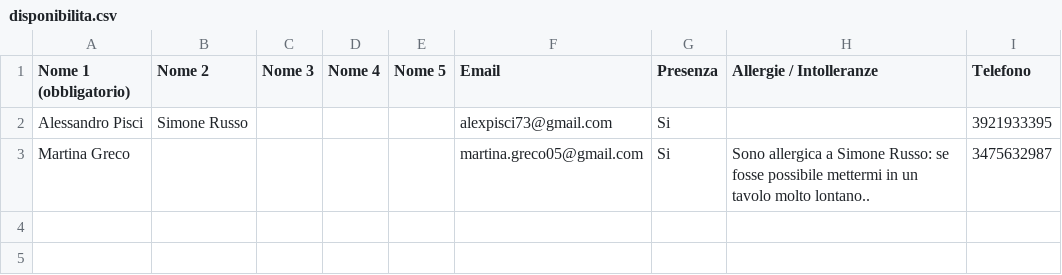
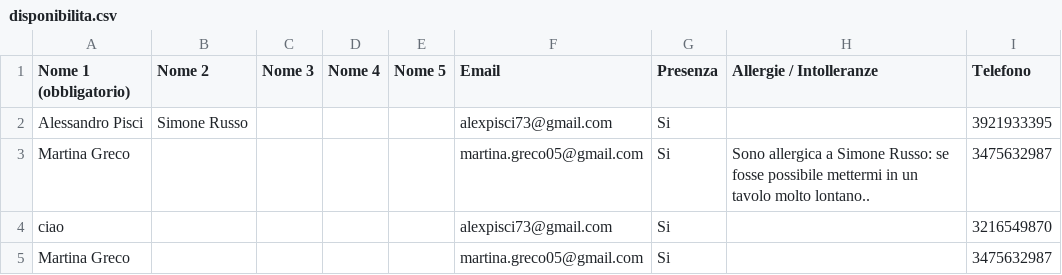
Before and after one commit to Holliver2001/sito-matrimonio-pubblico, a CSV file: disponibilita.csv, drawn as a sheet; the diff names each change by its address in the sheet, - before the commit and + after, or states it on an @@ line.

```diff
--- a/disponibilita.csv
+++ b/disponibilita.csv
+row 4: ciao |  |  |  |  | alexpisci73@gmail.com | Si |  | 3216549870
+row 5: Martina Greco |  |  |  |  | martina.greco05@gmail.com | Si |  | 3475632987
```
Also changed, not shown: 1 other file.
